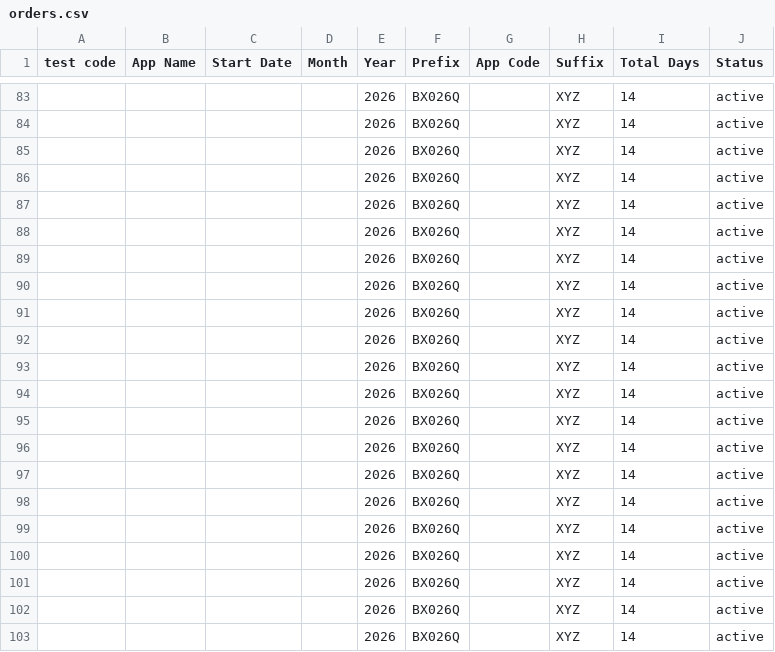
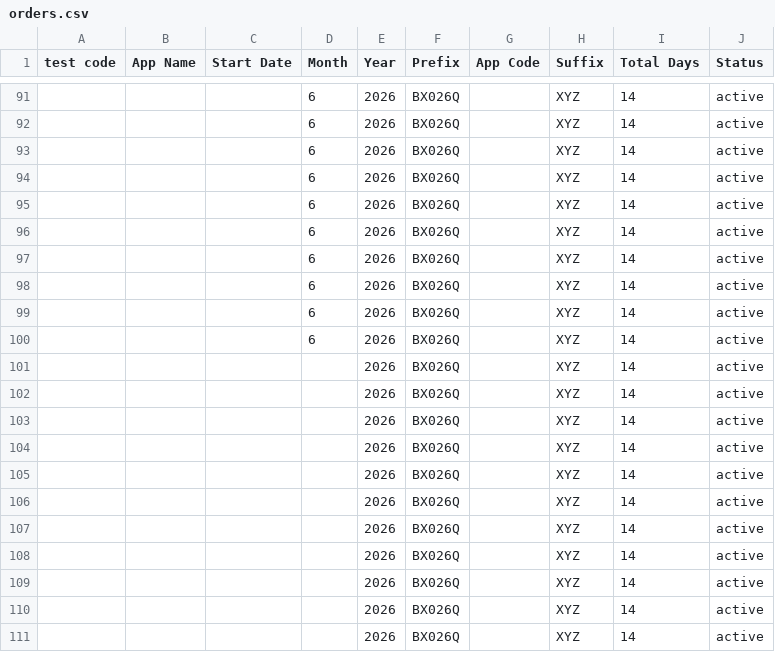
Before and after one commit to weapptesters-design/Tryoldweb, a CSV file: orders.csv, drawn as a sheet; only a part is shown, gaps mark what is left out; the shorter side is filled out with more unchanged rows; the diff covers the shown part only.

```diff
--- a/orders.csv
+++ b/orders.csv
@@ -83,19 +91,11 @@ test code,App Name,Start Date,Month ,Year,Prefix,App Code,Suffix ,Total Days,Sta
-,,,,2026,BX026Q,,XYZ,14,active
-,,,,2026,BX026Q,,XYZ,14,active
-,,,,2026,BX026Q,,XYZ,14,active
-,,,,2026,BX026Q,,XYZ,14,active
-,,,,2026,BX026Q,,XYZ,14,active
-,,,,2026,BX026Q,,XYZ,14,active
-,,,,2026,BX026Q,,XYZ,14,active
-,,,,2026,BX026Q,,XYZ,14,active
-,,,,2026,BX026Q,,XYZ,14,active
-,,,,2026,BX026Q,,XYZ,14,active
-,,,,2026,BX026Q,,XYZ,14,active
-,,,,2026,BX026Q,,XYZ,14,active
-,,,,2026,BX026Q,,XYZ,14,active
-,,,,2026,BX026Q,,XYZ,14,active
-,,,,2026,BX026Q,,XYZ,14,active
-,,,,2026,BX026Q,,XYZ,14,active
-,,,,2026,BX026Q,,XYZ,14,active
-,,,,2026,BX026Q,,XYZ,14,active
+,,,6,2026,BX026Q,,XYZ,14,active
+,,,6,2026,BX026Q,,XYZ,14,active
+,,,6,2026,BX026Q,,XYZ,14,active
+,,,6,2026,BX026Q,,XYZ,14,active
+,,,6,2026,BX026Q,,XYZ,14,active
+,,,6,2026,BX026Q,,XYZ,14,active
+,,,6,2026,BX026Q,,XYZ,14,active
+,,,6,2026,BX026Q,,XYZ,14,active
+,,,6,2026,BX026Q,,XYZ,14,active
+,,,6,2026,BX026Q,,XYZ,14,active
 ,,,,2026,BX026Q,,XYZ,14,active
```
Also changed, not shown: 8 added rows and 27 edited cells elsewhere in this file, 1 other file.
